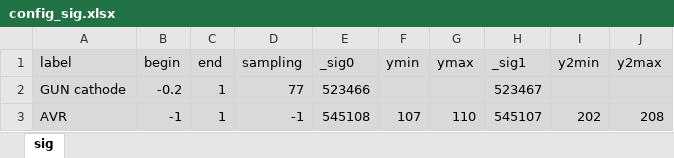
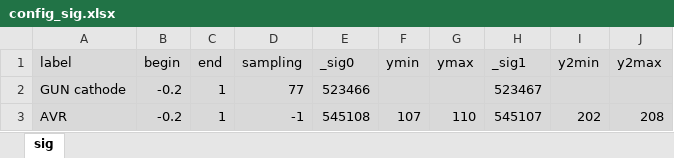
Before and after one commit to kenih4/open_chrome_bookmarks, an Excel workbook: config_sig.xlsx, sheet sig, drawn as a sheet; values as stored, in another font and other column widths than the file's, no borders; the diff names each change by its address in the sheet, - before the commit and + after, or states it on an @@ line.

```diff
--- a/config_sig.xlsx (sheet sig)
+++ b/config_sig.xlsx (sheet sig)
-B3 (begin): -1
+B3 (begin): -0.2
```
Also changed, not shown: 2 other files.
